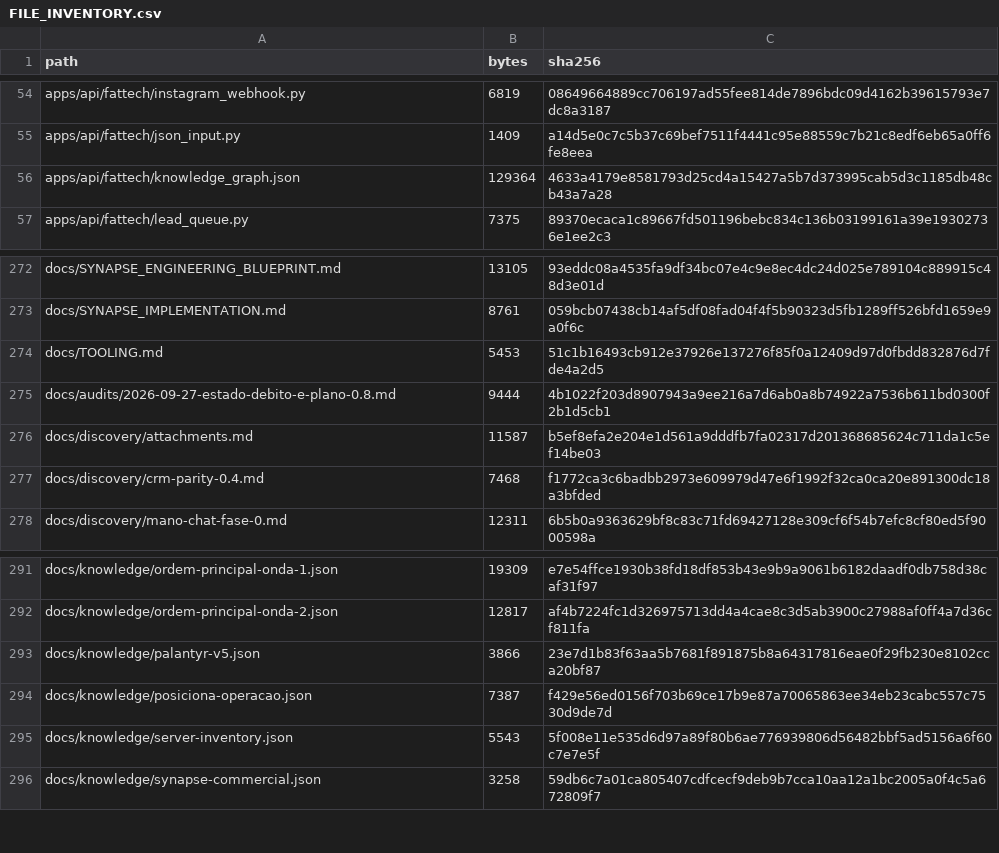
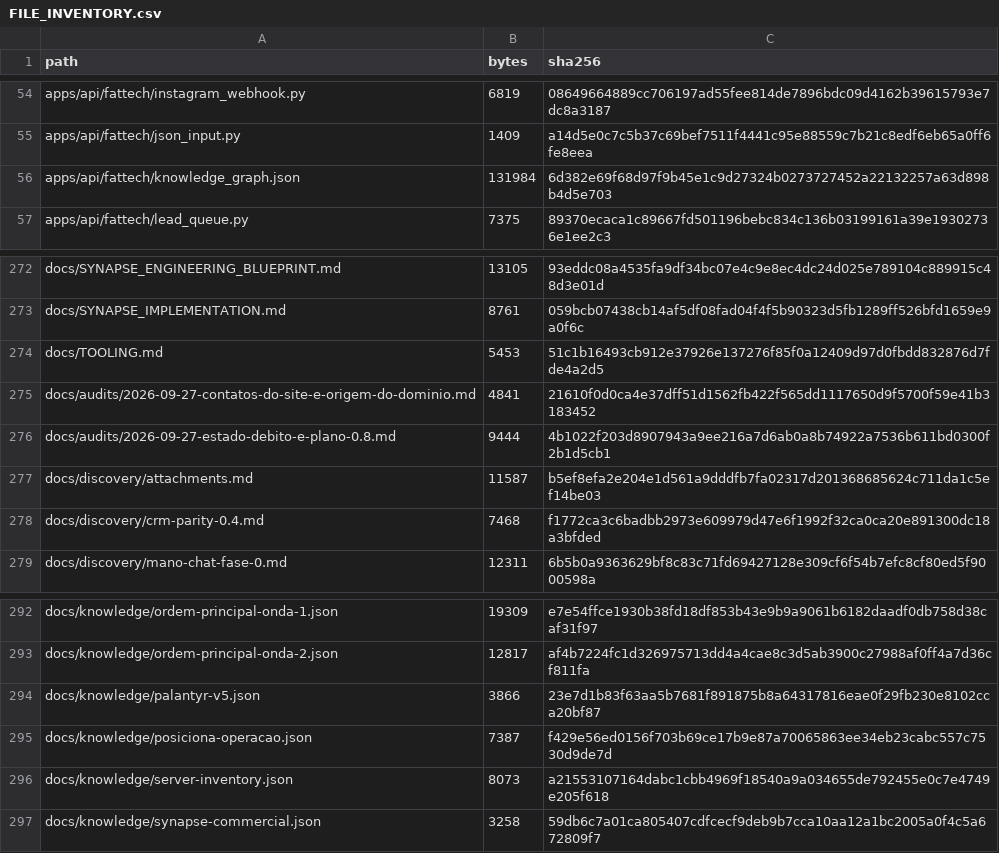
Before and after one commit to ShunWalChin/FATTechCRMPro, a CSV file: docs/FILE_INVENTORY.csv, drawn as a sheet; only a part is shown, gaps mark what is left out.

```diff
--- a/docs/FILE_INVENTORY.csv
+++ b/docs/FILE_INVENTORY.csv
@@ -55,3 +55,3 @@ apps/api/fattech/instagram_webhook.py,6819,08649664889cc706197ad55fee814de7896bd
 apps/api/fattech/json_input.py,1409,a14d5e0c7c5b37c69bef7511f4441c95e88559c7b21c8edf6eb65a0ff6fe8eea
-apps/api/fattech/knowledge_graph.json,129364,4633a4179e8581793d25cd4a15427a5b7d373995cab5d3c1185db48cb43a7a28
+apps/api/fattech/knowledge_graph.json,131984,6d382e69f68d97f9b45e1c9d27324b0273727452a22132257a63d898b4d5e703
 apps/api/fattech/lead_queue.py,7375,89370ecaca1c89667fd501196bebc834c136b03199161a39e19302736e1ee2c3
@@ -274,2 +274,3 @@ docs/SYNAPSE_IMPLEMENTATION.md,8761,059bcb07438cb14af5df08fad04f4f5b90323d5fb128
 docs/TOOLING.md,5453,51c1b16493cb912e37926e137276f85f0a12409d97d0fbdd832876d7fde4a2d5
+docs/audits/2026-09-27-contatos-do-site-e-origem-do-dominio.md,4841,21610f0d0ca4e37dff51d1562fb422f565dd1117650d9f5700f59e41b3183452
 docs/audits/2026-09-27-estado-debito-e-plano-0.8.md,9444,4b1022f203d8907943a9ee216a7d6ab0a8b74922a7536b611bd0300f2b1d5cb1
@@ -294,3 +295,3 @@ docs/knowledge/palantyr-v5.json,3866,23e7d1b83f63aa5b7681f891875b8a64317816eae0f
 docs/knowledge/posiciona-operacao.json,7387,f429e56ed0156f703b69ce17b9e87a70065863ee34eb23cabc557c7530d9de7d
-docs/knowledge/server-inventory.json,5543,5f008e11e535d6d97a89f80b6ae776939806d56482bbf5ad5156a6f60c7e7e5f
+docs/knowledge/server-inventory.json,8073,a21553107164dabc1cbb4969f18540a9a034655de792455e0c7e4749e205f618
 docs/knowledge/synapse-commercial.json,3258,59db6c7a01ca805407cdfcecf9deb9b7cca10aa12a1bc2005a0f4c5a672809f7
```
Also changed, not shown: 3 other files.
